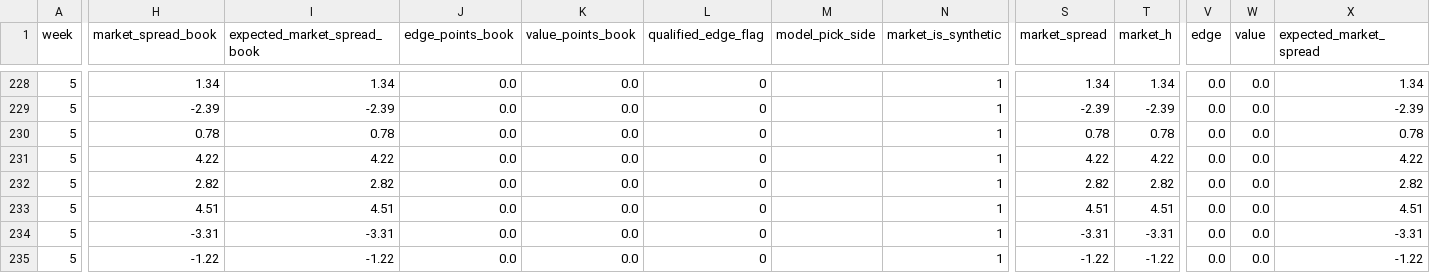
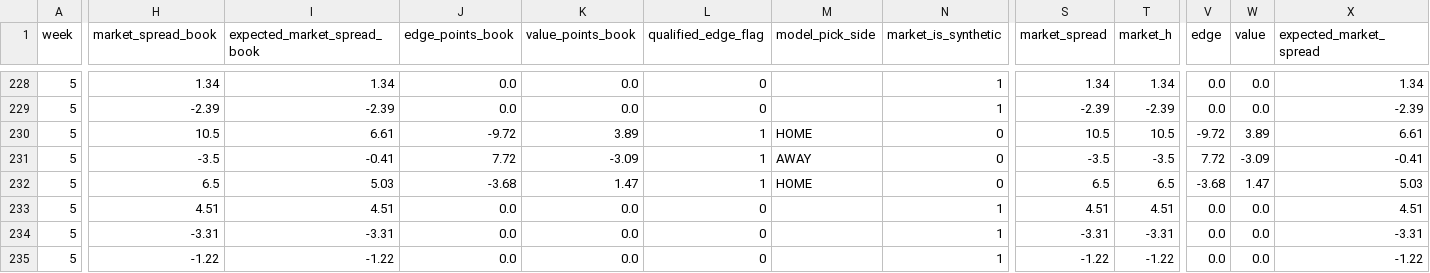
Before and after one commit to coxryan/UnifiedPredictiveAlgorithm, a CSV file: dist/data/upa_predictions.csv, drawn as a sheet; only a part is shown, gaps mark what is left out; the diff covers the shown part only; the diff names each change by its address in the sheet, - before the commit and + after, or states it on an @@ line.

```diff
--- a/dist/data/upa_predictions.csv
+++ b/dist/data/upa_predictions.csv
-H230 (market_spread_book): 0.78
+H230 (market_spread_book): 10.5
-I230 (expected_market_spread_book): 0.78
+I230 (expected_market_spread_book): 6.61
-J230 (edge_points_book): 0.0
+J230 (edge_points_book): -9.72
-K230 (value_points_book): 0.0
+K230 (value_points_book): 3.89
-L230:L232 (qualified_edge_flag): 0
+L230:L232 (qualified_edge_flag): 1
-M230 (model_pick_side): (empty)
+M230 (model_pick_side): HOME
-N230:N232 (market_is_synthetic): 1
+N230:N232 (market_is_synthetic): 0
-S230 (market_spread): 0.78
+S230 (market_spread): 10.5
-T230 (market_h): 0.78
+T230 (market_h): 10.5
-V230 (edge): 0.0
+V230 (edge): -9.72
-W230 (value): 0.0
+W230 (value): 3.89
-X230 (expected_market_spread): 0.78
+X230 (expected_market_spread): 6.61
-H231 (market_spread_book): 4.22
+H231 (market_spread_book): -3.5
-I231 (expected_market_spread_book): 4.22
+I231 (expected_market_spread_book): -0.41
-J231 (edge_points_book): 0.0
+J231 (edge_points_book): 7.72
-K231 (value_points_book): 0.0
+K231 (value_points_book): -3.09
-M231 (model_pick_side): (empty)
+M231 (model_pick_side): AWAY
-S231 (market_spread): 4.22
+S231 (market_spread): -3.5
-T231 (market_h): 4.22
+T231 (market_h): -3.5
-V231 (edge): 0.0
+V231 (edge): 7.72
-W231 (value): 0.0
+W231 (value): -3.09
-X231 (expected_market_spread): 4.22
+X231 (expected_market_spread): -0.41
-H232 (market_spread_book): 2.82
+H232 (market_spread_book): 6.5
-I232 (expected_market_spread_book): 2.82
+I232 (expected_market_spread_book): 5.03
-J232 (edge_points_book): 0.0
+J232 (edge_points_book): -3.68
-K232 (value_points_book): 0.0
+K232 (value_points_book): 1.47
-M232 (model_pick_side): (empty)
+M232 (model_pick_side): HOME
-S232 (market_spread): 2.82
+S232 (market_spread): 6.5
-T232 (market_h): 2.82
+T232 (market_h): 6.5
-V232 (edge): 0.0
+V232 (edge): -3.68
-W232 (value): 0.0
+W232 (value): 1.47
-X232 (expected_market_spread): 2.82
+X232 (expected_market_spread): 5.03
```
Also changed, not shown: 60 edited cells elsewhere in this file, dist/data/live_scores.csv, dist/data/market_debug.csv, 6 other files.
